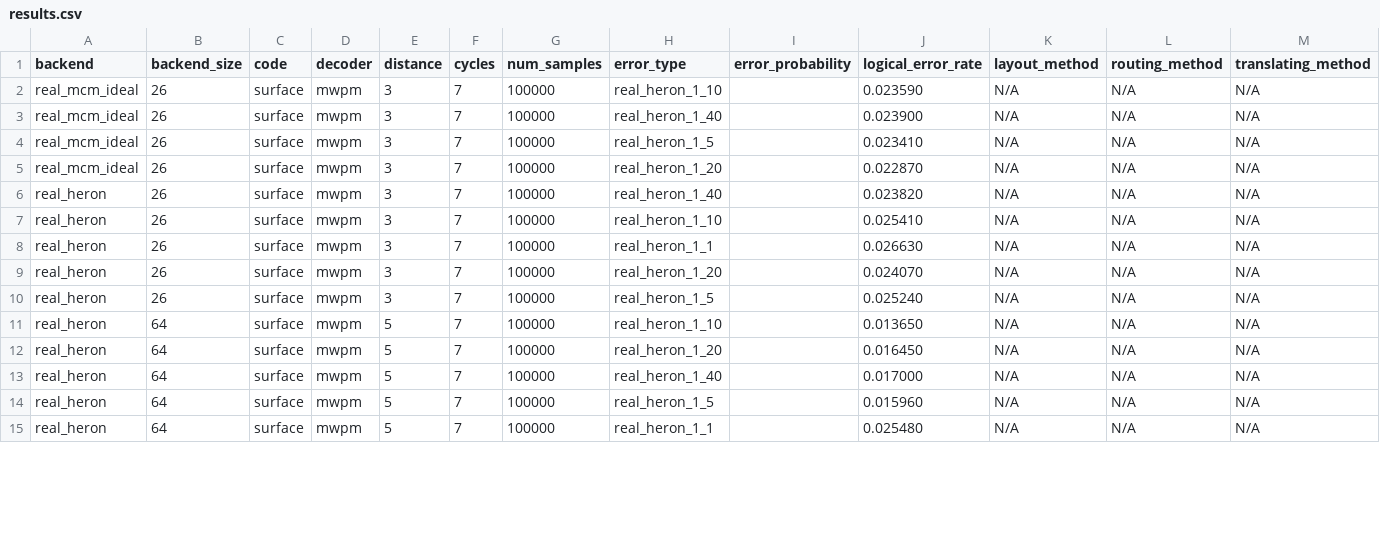
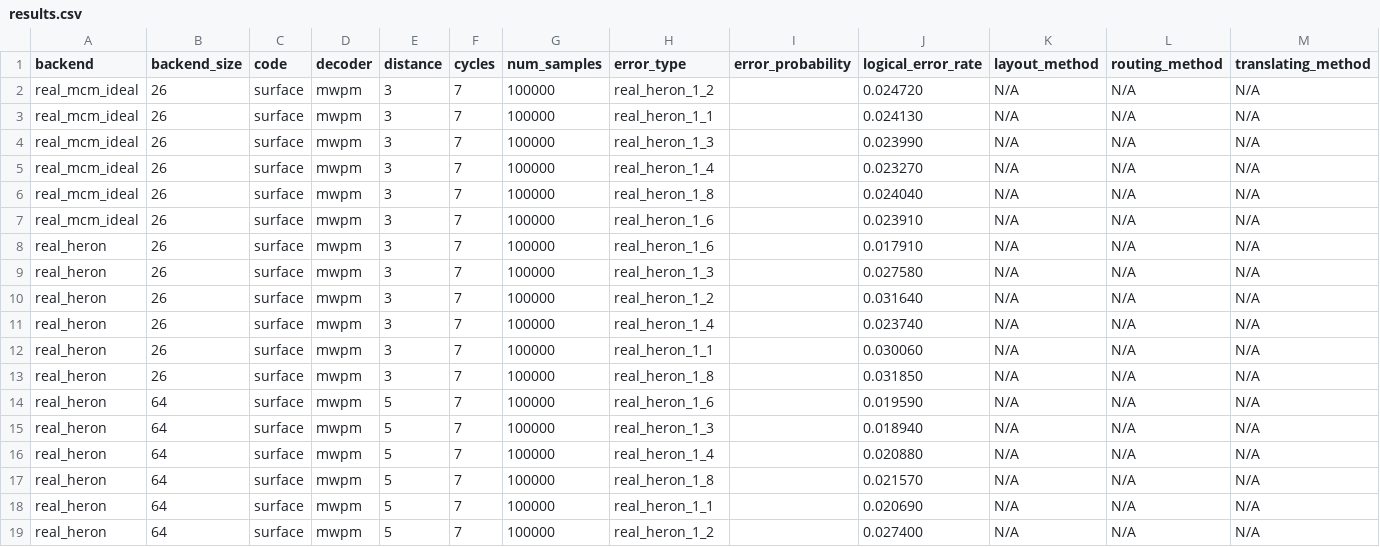
Before and after one commit to TUM-DSE/eccentric, a CSV file: experiment_results/MCM_time/results.csv, drawn as a sheet; only a part is shown; the diff covers the shown part only.

Commit message:
New time results

```diff
--- a/experiment_results/MCM_time/results.csv
+++ b/experiment_results/MCM_time/results.csv
@@ -1,15 +1,19 @@
 backend,backend_size,code,decoder,distance,cycles,num_samples,error_type,error_probability,logical_error_rate,layout_method,routing_method,translating_method
-real_mcm_ideal,26,surface,mwpm,3,7,100000,real_heron_1_10,,0.023590,N/A,N/A,N/A
-real_mcm_ideal,26,surface,mwpm,3,7,100000,real_heron_1_40,,0.023900,N/A,N/A,N/A
-real_mcm_ideal,26,surface,mwpm,3,7,100000,real_heron_1_5,,0.023410,N/A,N/A,N/A
-real_mcm_ideal,26,surface,mwpm,3,7,100000,real_heron_1_20,,0.022870,N/A,N/A,N/A
-real_heron,26,surface,mwpm,3,7,100000,real_heron_1_40,,0.023820,N/A,N/A,N/A
-real_heron,26,surface,mwpm,3,7,100000,real_heron_1_10,,0.025410,N/A,N/A,N/A
-real_heron,26,surface,mwpm,3,7,100000,real_heron_1_1,,0.026630,N/A,N/A,N/A
-real_heron,26,surface,mwpm,3,7,100000,real_heron_1_20,,0.024070,N/A,N/A,N/A
-real_heron,26,surface,mwpm,3,7,100000,real_heron_1_5,,0.025240,N/A,N/A,N/A
-real_heron,64,surface,mwpm,5,7,100000,real_heron_1_10,,0.013650,N/A,N/A,N/A
-real_heron,64,surface,mwpm,5,7,100000,real_heron_1_20,,0.016450,N/A,N/A,N/A
-real_heron,64,surface,mwpm,5,7,100000,real_heron_1_40,,0.017000,N/A,N/A,N/A
-real_heron,64,surface,mwpm,5,7,100000,real_heron_1_5,,0.015960,N/A,N/A,N/A
-real_heron,64,surface,mwpm,5,7,100000,real_heron_1_1,,0.025480,N/A,N/A,N/A
+real_mcm_ideal,26,surface,mwpm,3,7,100000,real_heron_1_2,,0.024720,N/A,N/A,N/A
+real_mcm_ideal,26,surface,mwpm,3,7,100000,real_heron_1_1,,0.024130,N/A,N/A,N/A
+real_mcm_ideal,26,surface,mwpm,3,7,100000,real_heron_1_3,,0.023990,N/A,N/A,N/A
+real_mcm_ideal,26,surface,mwpm,3,7,100000,real_heron_1_4,,0.023270,N/A,N/A,N/A
+real_mcm_ideal,26,surface,mwpm,3,7,100000,real_heron_1_8,,0.024040,N/A,N/A,N/A
+real_mcm_ideal,26,surface,mwpm,3,7,100000,real_heron_1_6,,0.023910,N/A,N/A,N/A
+real_heron,26,surface,mwpm,3,7,100000,real_heron_1_6,,0.017910,N/A,N/A,N/A
+real_heron,26,surface,mwpm,3,7,100000,real_heron_1_3,,0.027580,N/A,N/A,N/A
+real_heron,26,surface,mwpm,3,7,100000,real_heron_1_2,,0.031640,N/A,N/A,N/A
+real_heron,26,surface,mwpm,3,7,100000,real_heron_1_4,,0.023740,N/A,N/A,N/A
+real_heron,26,surface,mwpm,3,7,100000,real_heron_1_1,,0.030060,N/A,N/A,N/A
+real_heron,26,surface,mwpm,3,7,100000,real_heron_1_8,,0.031850,N/A,N/A,N/A
+real_heron,64,surface,mwpm,5,7,100000,real_heron_1_6,,0.019590,N/A,N/A,N/A
+real_heron,64,surface,mwpm,5,7,100000,real_heron_1_3,,0.018940,N/A,N/A,N/A
+real_heron,64,surface,mwpm,5,7,100000,real_heron_1_4,,0.020880,N/A,N/A,N/A
+real_heron,64,surface,mwpm,5,7,100000,real_heron_1_8,,0.021570,N/A,N/A,N/A
+real_heron,64,surface,mwpm,5,7,100000,real_heron_1_1,,0.020690,N/A,N/A,N/A
+real_heron,64,surface,mwpm,5,7,100000,real_heron_1_2,,0.027400,N/A,N/A,N/A
```
Also changed, not shown: 2 added rows and 34 edited cells elsewhere in this file, experiment_results/MCM_noise/results.csv, experiment_results/MCM_noise_nighthawk/results.csv, 6 other files.
